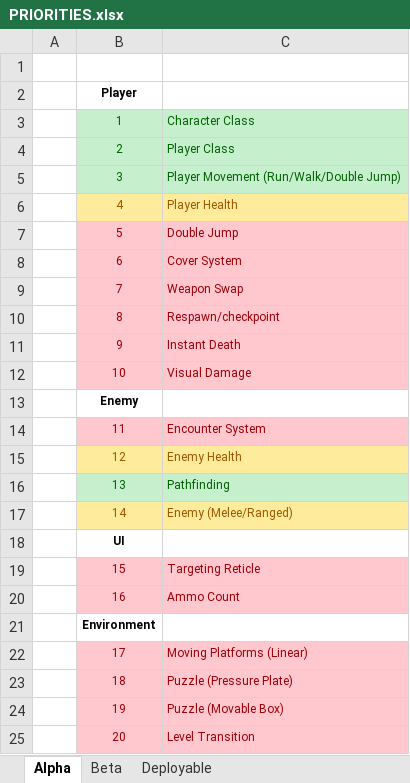
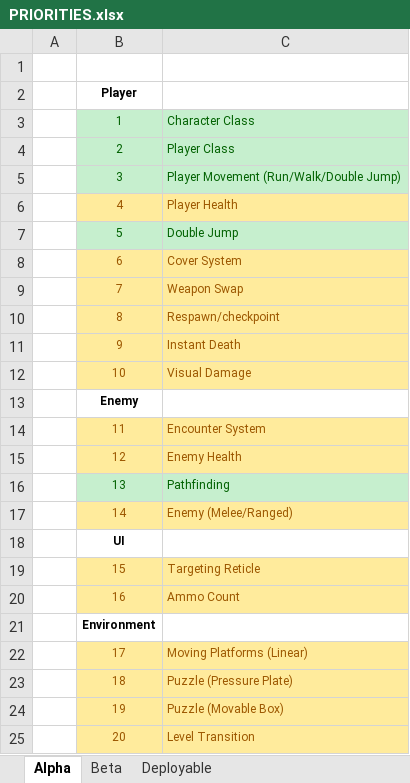
Before and after one commit to bobbykemp/GDC2017Project, an Excel workbook: Management/PRIORITIES.xlsx, sheet Alpha, drawn as a sheet; values as stored, in another font and other column widths than the file's, no borders; the diff names each change by its address in the sheet, - before the commit and + after, or states it on an @@ line.

Commit message:
Updated Management

```diff
--- a/Management/PRIORITIES.xlsx (sheet Alpha)
+++ b/Management/PRIORITIES.xlsx (sheet Alpha)
@@ B7:C7 fill: #FFC7CE → #C6EFCE, text colour: #9C0006 → #006100 @@
@@ B8:C12 fill: #FFC7CE → #FFEB9C, text colour: #9C0006 → #9C5700 @@
@@ B14:C14 fill: #FFC7CE → #FFEB9C, text colour: #9C0006 → #9C5700 @@
@@ B19:C20 fill: #FFC7CE → #FFEB9C, text colour: #9C0006 → #9C5700 @@
@@ B22:C25 fill: #FFC7CE → #FFEB9C, text colour: #9C0006 → #9C5700 @@
```
Also changed, not shown: 2 other files.
